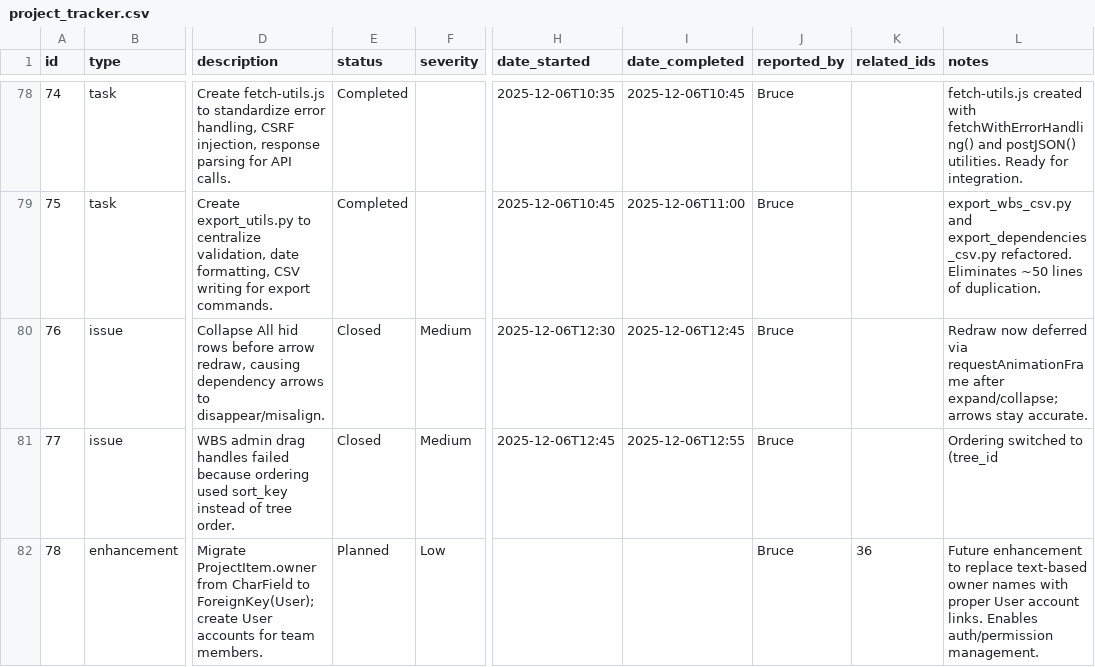
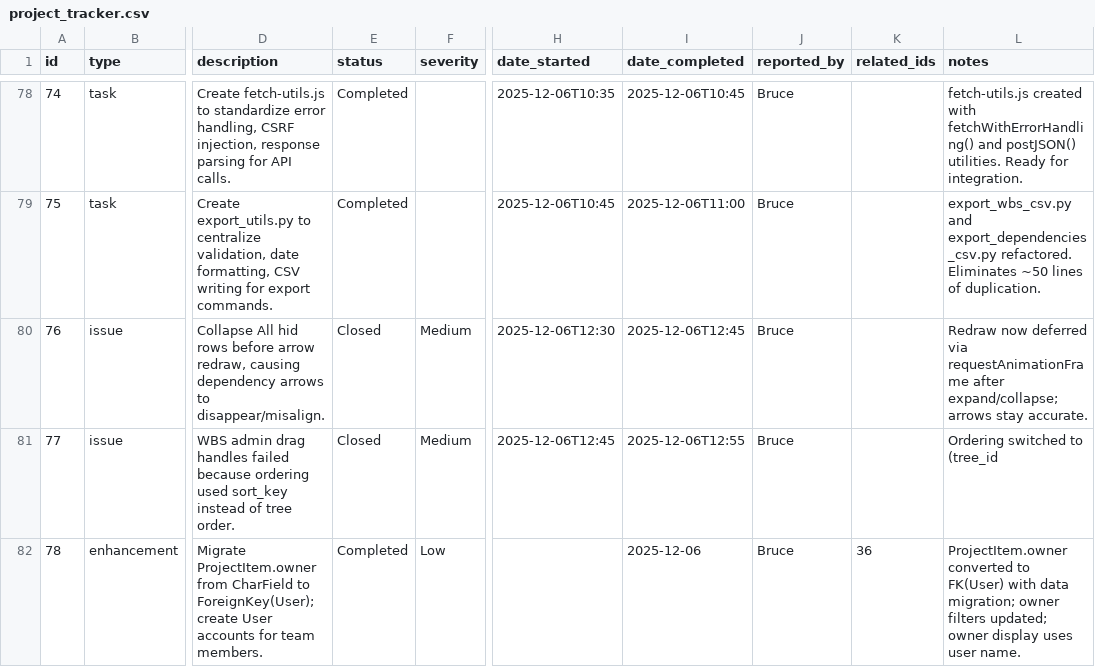
Before and after one commit to brucedombrowski/OpenSourceHouseProject, a CSV file: project_tracker.csv, drawn as a sheet; only a part is shown, gaps mark what is left out; the diff names each change by its address in the sheet, - before the commit and + after, or states it on an @@ line.

Commit message:
Enhancement 78: link owners to users

```diff
--- a/project_tracker.csv
+++ b/project_tracker.csv
-E82 (status): Planned
+E82 (status): Completed
-I82 (date_completed): (empty)
+I82 (date_completed): 2025-12-06
-L82 (notes): Future enhancement to replace text-based owner names with proper User account links. Enables auth/permission management.
+L82 (notes): ProjectItem.owner converted to FK(User) with data migration; owner filters updated; owner display uses user name.
```
Also changed, not shown: 10 other files.
